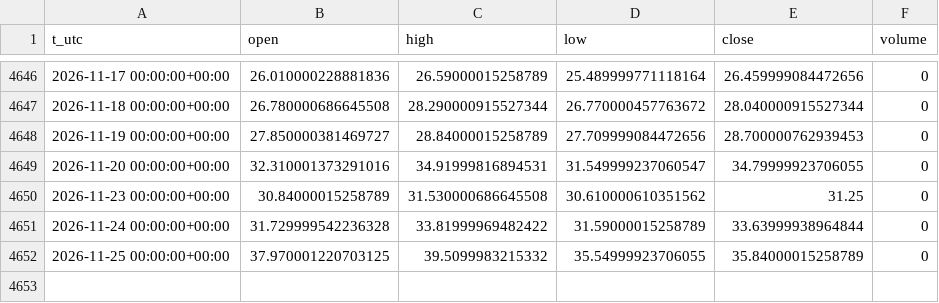
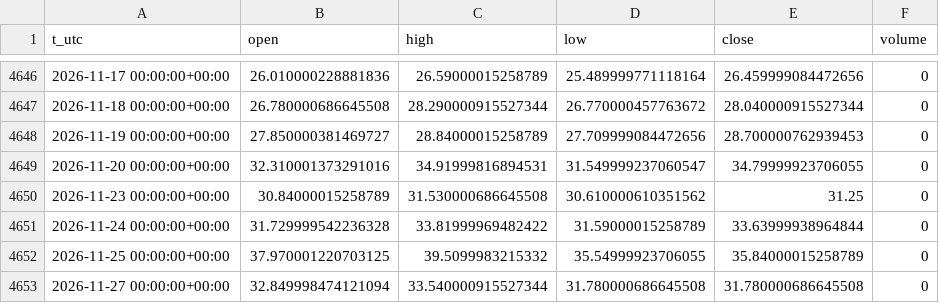
Before and after one commit to egedogann/piyasa-veri, a CSV file: data/d1/IDX_GVZ.csv, drawn as a sheet; only a part is shown, gaps mark what is left out; the diff names each change by its address in the sheet, - before the commit and + after, or states it on an @@ line.

```diff
--- a/data/d1/IDX_GVZ.csv
+++ b/data/d1/IDX_GVZ.csv
+row 4653: 2026-11-27 00:00:00+00:00 | 32.849998474121094 | 33.540000915527344 | 31.780000686645508 | 31.780000686645508 | 0
```
Also changed, not shown: data/d1/2YY_F.csv, data/d1/BTC_USD.csv, 36 other files.
